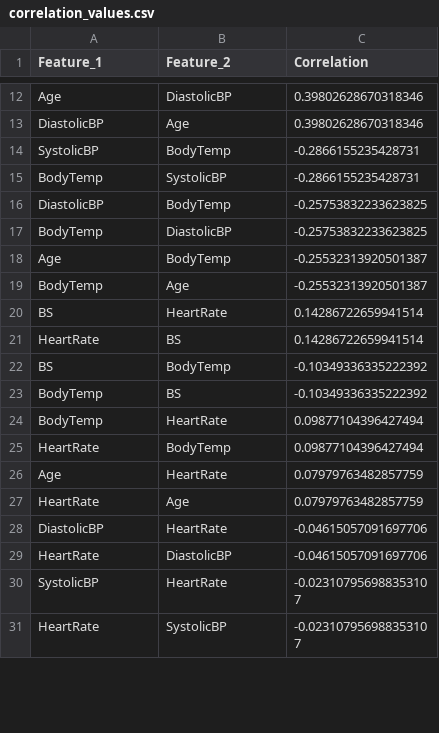
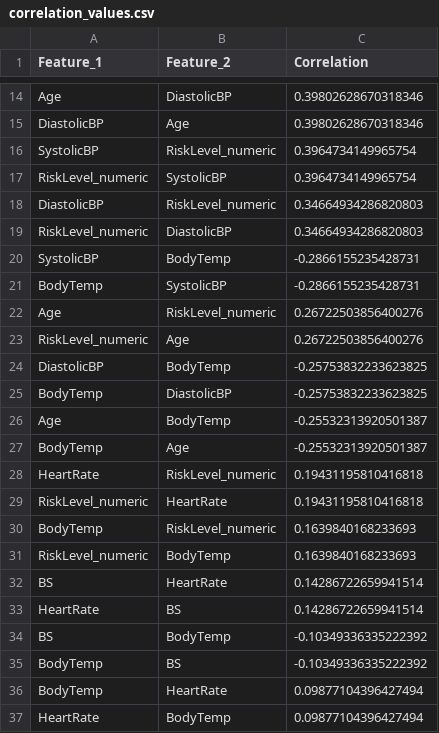
Before and after one commit to DSCI-310-2025/dsci-310-group-03, a CSV file: outputs/csv/correlation_values.csv, drawn as a sheet; only a part is shown, gaps mark what is left out; the shorter side is filled out with more unchanged rows; the diff covers the shown part only.

```diff
--- a/outputs/csv/correlation_values.csv
+++ b/outputs/csv/correlation_values.csv
@@ -13,4 +15,10 @@ Age,DiastolicBP,0.39802628670318346
 DiastolicBP,Age,0.39802628670318346
+SystolicBP,RiskLevel_numeric,0.3964734149965754
+RiskLevel_numeric,SystolicBP,0.3964734149965754
+DiastolicBP,RiskLevel_numeric,0.34664934286820803
+RiskLevel_numeric,DiastolicBP,0.34664934286820803
 SystolicBP,BodyTemp,-0.2866155235428731
 BodyTemp,SystolicBP,-0.2866155235428731
+Age,RiskLevel_numeric,0.26722503856400276
+RiskLevel_numeric,Age,0.26722503856400276
 DiastolicBP,BodyTemp,-0.25753832233623825
@@ -19,2 +27,6 @@ Age,BodyTemp,-0.25532313920501387
 BodyTemp,Age,-0.25532313920501387
+HeartRate,RiskLevel_numeric,0.19431195810416818
+RiskLevel_numeric,HeartRate,0.19431195810416818
+BodyTemp,RiskLevel_numeric,0.1639840168233693
+RiskLevel_numeric,BodyTemp,0.1639840168233693
 BS,HeartRate,0.14286722659941514
```
Also changed, not shown: 2 added rows and 12 removed rows elsewhere in this file, outputs/csv/rf_conf_matrix.csv, outputs/csv/rf_predictions.csv, 7 other files.
